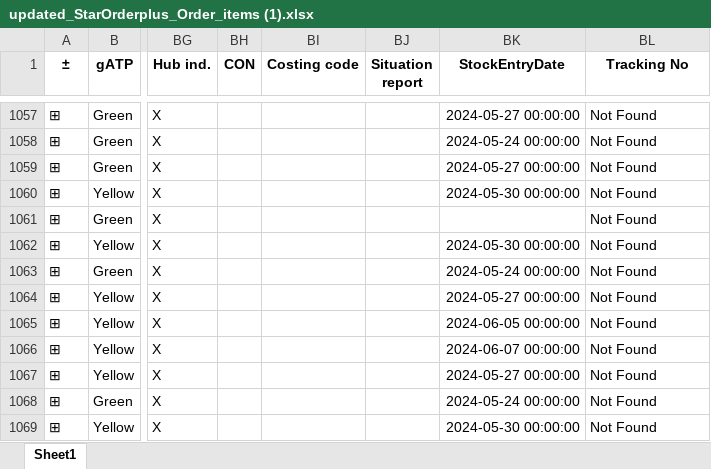
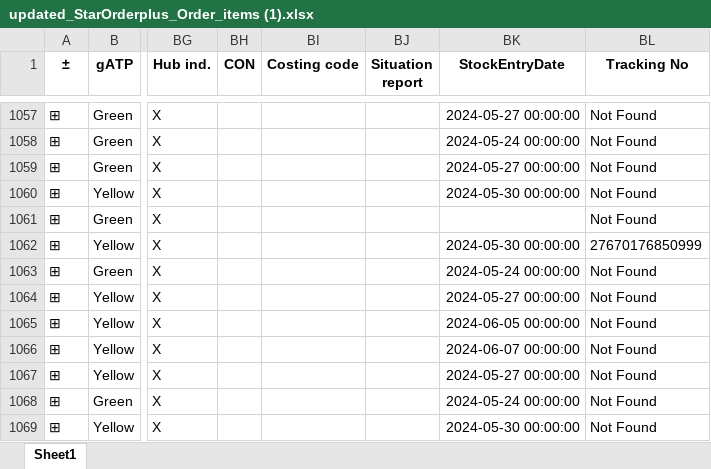
Before and after one commit to Nnamchisimi/web, an Excel workbook: updated_StarOrderplus_Order_items (1).xlsx, sheet Sheet1, drawn as a sheet; only a part is shown, gaps mark what is left out; values as stored, in another font and other column widths than the file's, no borders; the diff covers the shown part only; the diff names each change by its address in the sheet, - before the commit and + after, or states it on an @@ line.

```diff
--- a/updated_StarOrderplus_Order_items (1).xlsx (sheet Sheet1)
+++ b/updated_StarOrderplus_Order_items (1).xlsx (sheet Sheet1)
-BL1062 (Tracking No): Not Found
+BL1062 (Tracking No): 27670176850999
```
Also changed, not shown: 7 edited cells elsewhere in this sheet, 3 other files.
